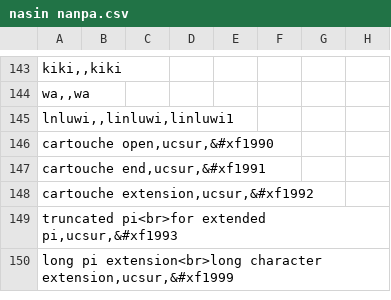
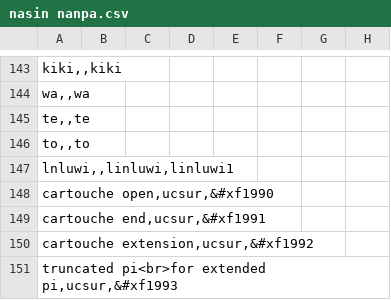
Before and after one commit to RetSamys/toki-pona-glyphs, a CSV file: sona/glyphs/nasin nanpa.csv, drawn as a sheet; only a part is shown, gaps mark what is left out; the shorter side is filled out with more unchanged rows; the diff names each change by its address in the sheet, - before the commit and + after, or states it on an @@ line.

Commit message:
Update nasin nanpa.csv

```diff
--- a/sona/glyphs/nasin nanpa.csv
+++ b/sona/glyphs/nasin nanpa.csv
+row 145: te,,te
+row 146: to,,to
```
